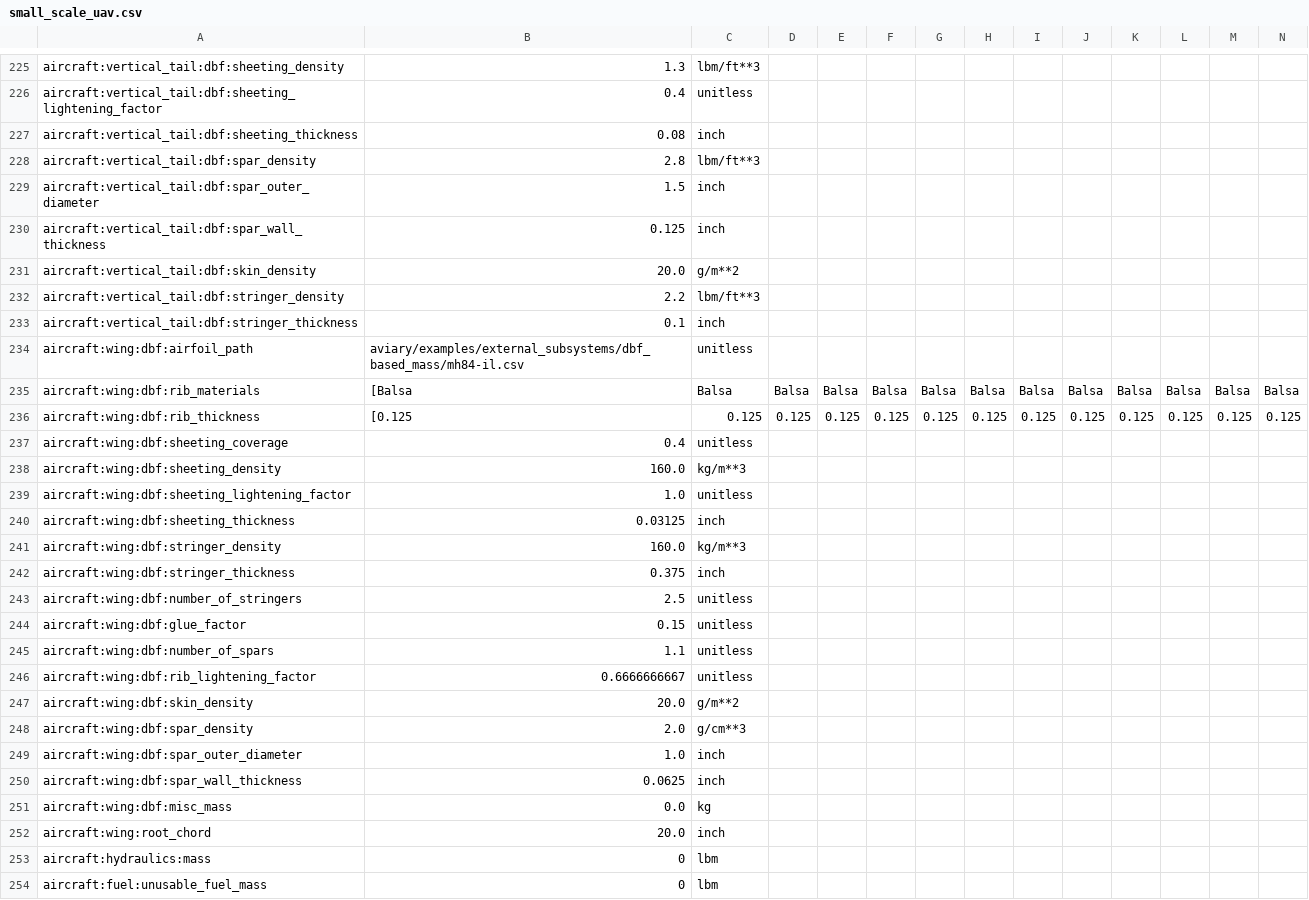
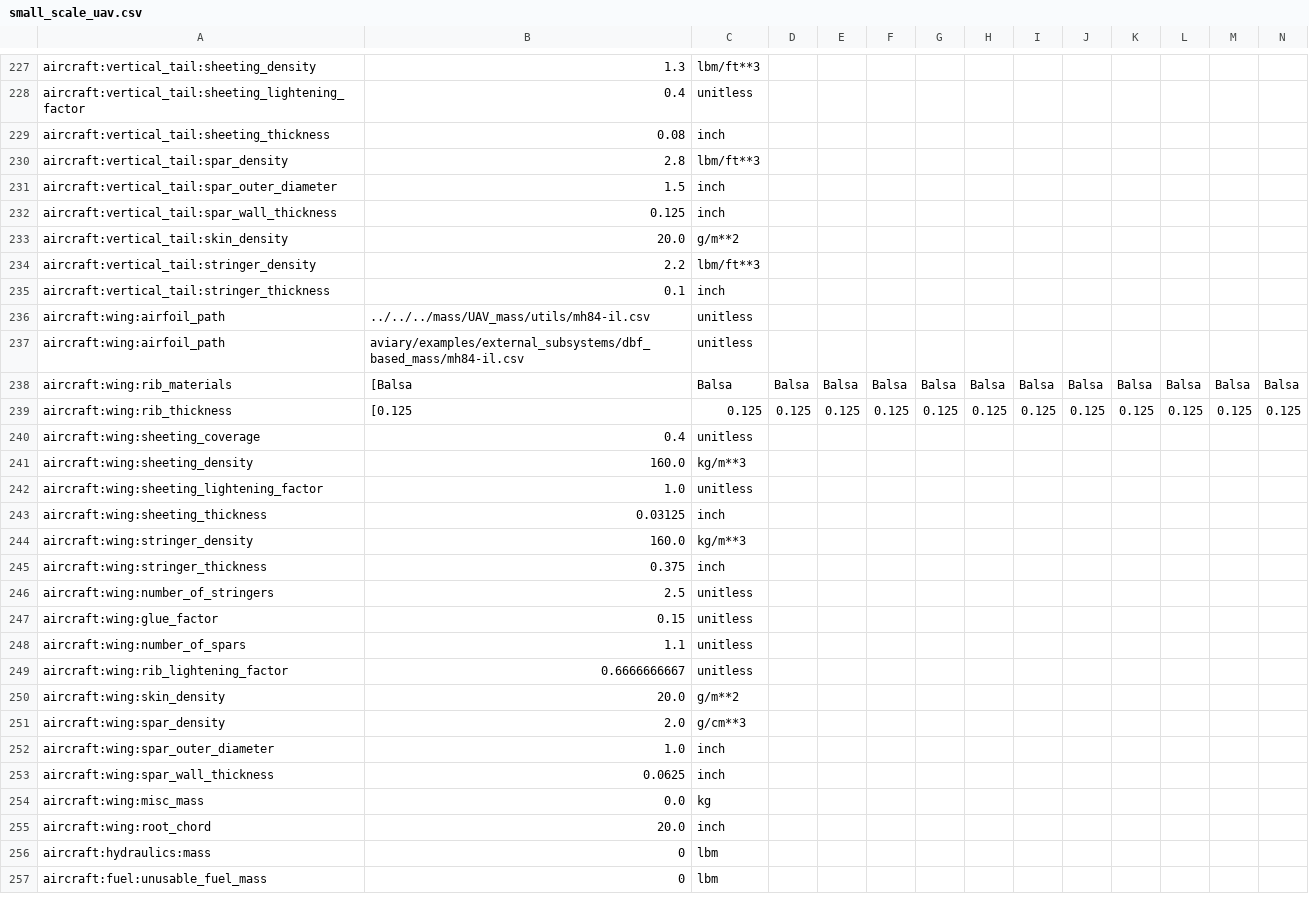
Before and after one commit to PeterM764/PM_UAV_Aviary, a CSV file: aviary/validation_cases/validation_data/test_models/small_scale_uav.csv, drawn as a sheet; only a part is shown, gaps mark what is left out; addresses are those after the commit; rows hold the shown columns only; the diff covers the shown part only; the diff names each change by its address in the sheet, - before the commit and + after, or states it on an @@ line.

Commit message:
Still getting large numbers

```diff
--- a/aviary/validation_cases/validation_data/test_models/small_scale_uav.csv
+++ b/aviary/validation_cases/validation_data/test_models/small_scale_uav.csv
-A227: aircraft:vertical_tail:dbf:sheeting_density
+A227: aircraft:vertical_tail:sheeting_density
-A228: aircraft:vertical_tail:dbf:sheeting_lightening_factor
+A228: aircraft:vertical_tail:sheeting_lightening_factor
-A229: aircraft:vertical_tail:dbf:sheeting_thickness
+A229: aircraft:vertical_tail:sheeting_thickness
-A230: aircraft:vertical_tail:dbf:spar_density
+A230: aircraft:vertical_tail:spar_density
-A231: aircraft:vertical_tail:dbf:spar_outer_diameter
+A231: aircraft:vertical_tail:spar_outer_diameter
-A232: aircraft:vertical_tail:dbf:spar_wall_thickness
+A232: aircraft:vertical_tail:spar_wall_thickness
-A233: aircraft:vertical_tail:dbf:skin_density
+A233: aircraft:vertical_tail:skin_density
-A234: aircraft:vertical_tail:dbf:stringer_density
+A234: aircraft:vertical_tail:stringer_density
-A235: aircraft:vertical_tail:dbf:stringer_thickness
+A235: aircraft:vertical_tail:stringer_thickness
+row 236: aircraft:wing:airfoil_path | ../../../mass/UAV_mass/utils/mh84-il.csv | unitless
-A237: aircraft:wing:dbf:airfoil_path
+A237: aircraft:wing:airfoil_path
-A238: aircraft:wing:dbf:rib_materials
+A238: aircraft:wing:rib_materials
-A239: aircraft:wing:dbf:rib_thickness
+A239: aircraft:wing:rib_thickness
-A240: aircraft:wing:dbf:sheeting_coverage
+A240: aircraft:wing:sheeting_coverage
-A241: aircraft:wing:dbf:sheeting_density
+A241: aircraft:wing:sheeting_density
-A242: aircraft:wing:dbf:sheeting_lightening_factor
+A242: aircraft:wing:sheeting_lightening_factor
-A243: aircraft:wing:dbf:sheeting_thickness
+A243: aircraft:wing:sheeting_thickness
-A244: aircraft:wing:dbf:stringer_density
+A244: aircraft:wing:stringer_density
-A245: aircraft:wing:dbf:stringer_thickness
+A245: aircraft:wing:stringer_thickness
-A246: aircraft:wing:dbf:number_of_stringers
+A246: aircraft:wing:number_of_stringers
-A247: aircraft:wing:dbf:glue_factor
+A247: aircraft:wing:glue_factor
-A248: aircraft:wing:dbf:number_of_spars
+A248: aircraft:wing:number_of_spars
-A249: aircraft:wing:dbf:rib_lightening_factor
+A249: aircraft:wing:rib_lightening_factor
-A250: aircraft:wing:dbf:skin_density
+A250: aircraft:wing:skin_density
-A251: aircraft:wing:dbf:spar_density
+A251: aircraft:wing:spar_density
-A252: aircraft:wing:dbf:spar_outer_diameter
+A252: aircraft:wing:spar_outer_diameter
-A253: aircraft:wing:dbf:spar_wall_thickness
+A253: aircraft:wing:spar_wall_thickness
-A254: aircraft:wing:dbf:misc_mass
+A254: aircraft:wing:misc_mass
```
Also changed, not shown: 2 added rows and 50 edited cells elsewhere in this file, 15 other files.
